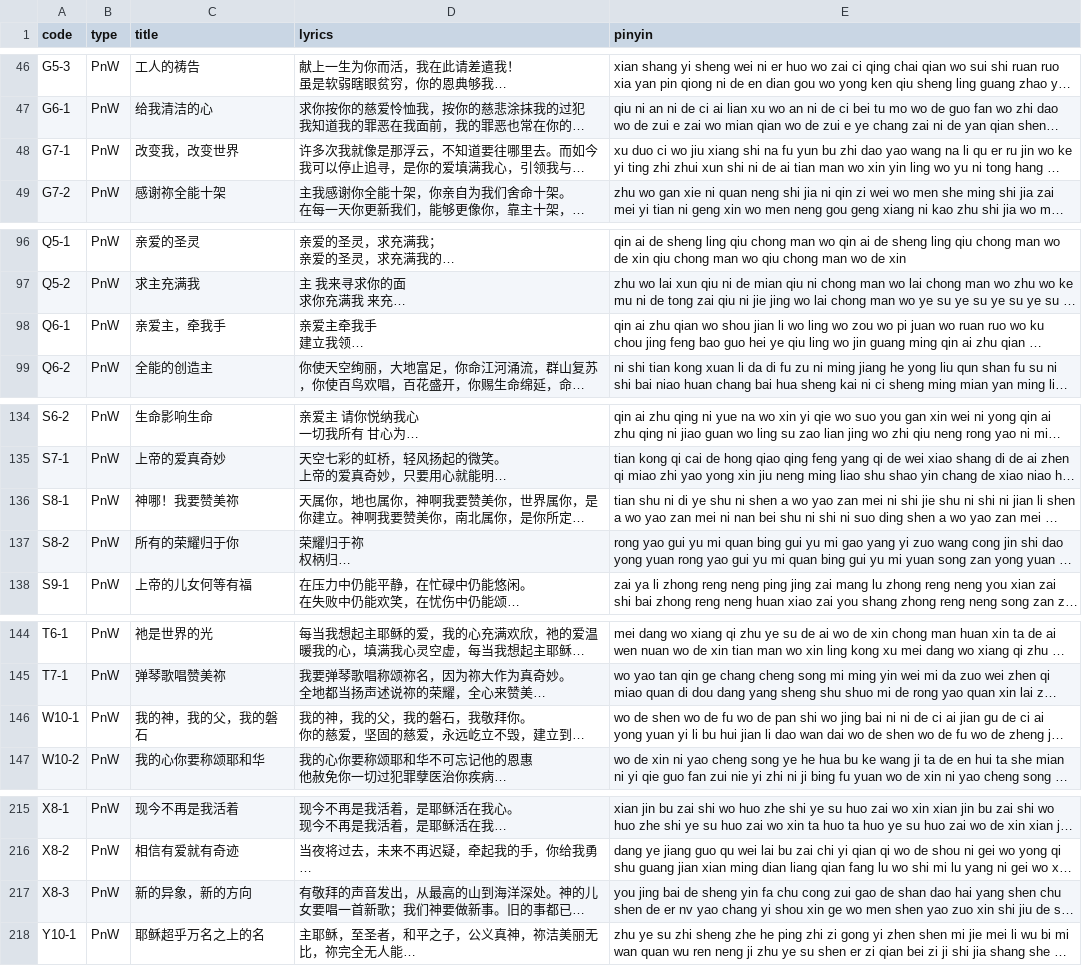
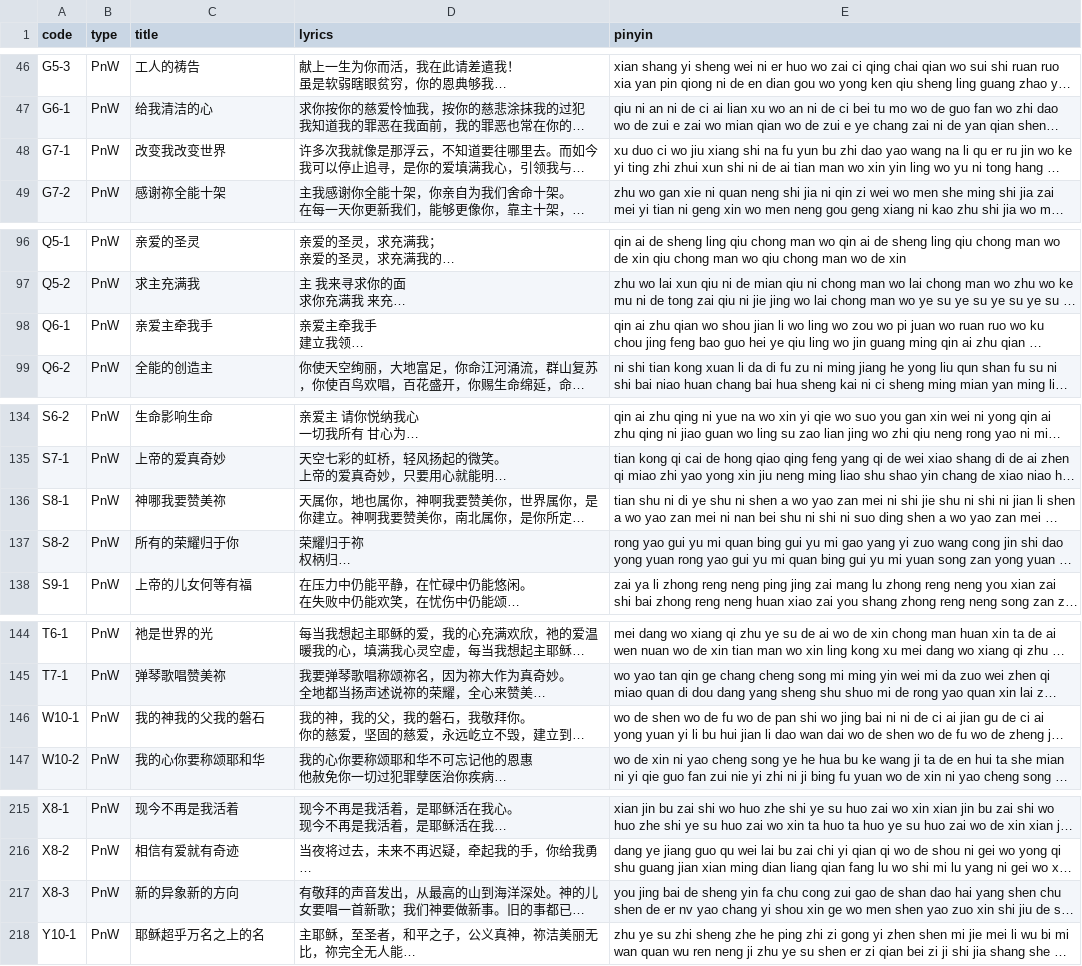
Before and after one commit to rachung2510/song-finder, a CSV file: songs.csv, drawn as a sheet; only a part is shown, gaps mark what is left out; long unchanged cells end in …; the diff covers the shown part only; the diff names each change by its address in the sheet, - before the commit and + after, or states it on an @@ line.

Commit message:
replace special characters in titles

```diff
--- a/songs.csv
+++ b/songs.csv
-C48 (title): 改变我，改变世界
+C48 (title): 改变我改变世界
-C98 (title): 亲爱主，牵我手
+C98 (title): 亲爱主牵我手
-C136 (title): 神哪！我要赞美祢
+C136 (title): 神哪我要赞美祢
-C146 (title): 我的神，我的父，我的磐石
+C146 (title): 我的神我的父我的磐石
-C217 (title): 新的异象，新的方向
+C217 (title): 新的异象新的方向
```
Also changed, not shown: 20 edited cells elsewhere in this file, 1 other file.
